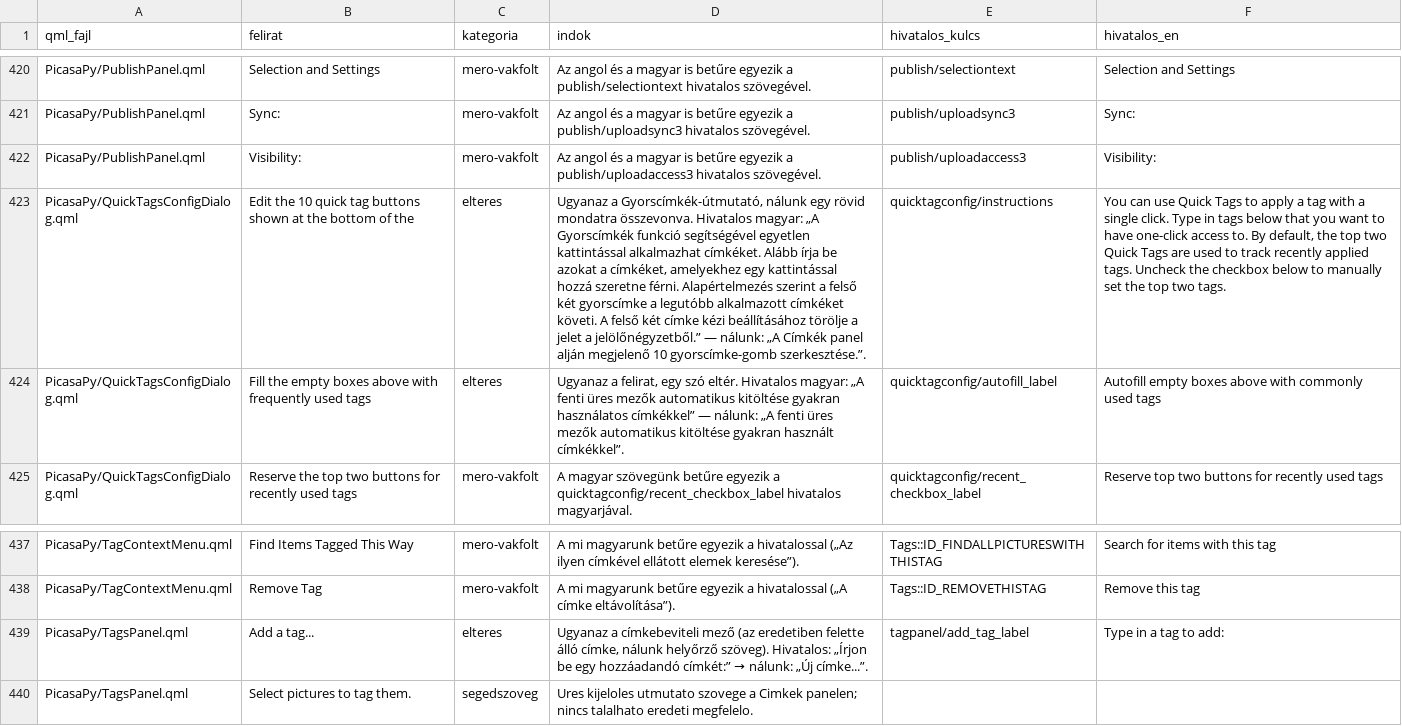
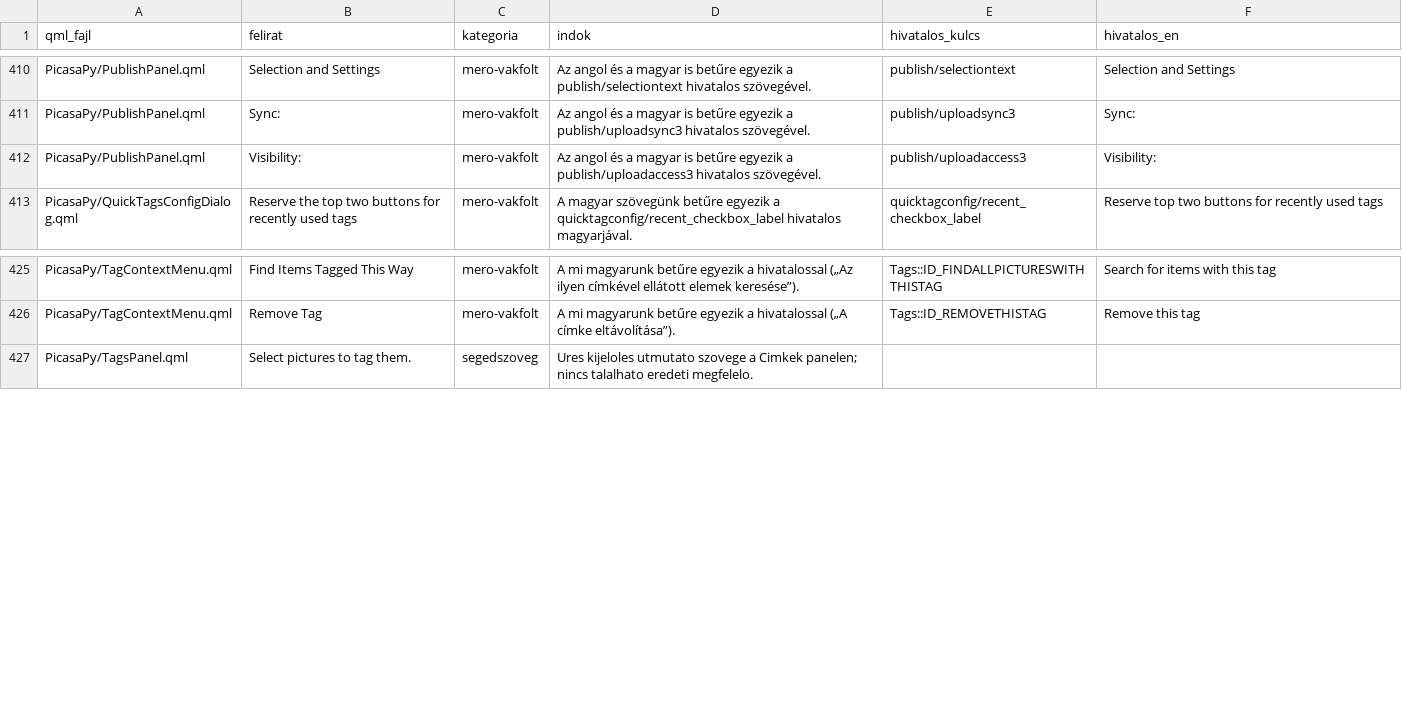
Before and after one commit to sanchomuzax/PicasaPy, a TSV file: docs/specs/ui-tobblet-besorolas.tsv, drawn as a sheet; only a part is shown, gaps mark what is left out; the diff covers the shown part only; the diff names each change by its address in the sheet, - before the commit and + after, or states it on an @@ line.

```diff
--- a/docs/specs/ui-tobblet-besorolas.tsv
+++ b/docs/specs/ui-tobblet-besorolas.tsv
-row 423: PicasaPy/QuickTagsConfigDialog.qml | Edit the 10 quick tag buttons shown at the bottom of the | elteres | Ugyanaz a Gyorscímkék-útmutató, nálunk egy rövid mondatra összevonva. Hivatalos magyar: „A Gyorscímkék funkció segítségével egyetlen kattintással alkalmazhat címkéket. Alább írja be azokat a címkéket, amelyekhez egy kattintással hozzá szeretne férni. Alapértelmezés szerint a felső két gyorscímke a legutóbb alkalmazott címkéket követi. A felső két címke kézi beállításához törölje a jelet a jelölőnégyzetből.” — nálunk: „A Címkék panel alján megjelenő 10 gyorscímke-gomb szerkesztése.”. | quicktagconfig/instructions | You can use Quick Tags to apply a tag with a single click. Type in tags below that you want to have one-click access to. By default, the top two Quick Tags are used to track recently applied tags. Uncheck the checkbox below to manually set the top two tags.
-row 424: PicasaPy/QuickTagsConfigDialog.qml | Fill the empty boxes above with frequently used tags | elteres | Ugyanaz a felirat, egy szó eltér. Hivatalos magyar: „A fenti üres mezők automatikus kitöltése gyakran használatos címkékkel” — nálunk: „A fenti üres mezők automatikus kitöltése gyakran használt címkékkel”. | quicktagconfig/autofill_label | Autofill empty boxes above with commonly used tags
-row 439: PicasaPy/TagsPanel.qml | Add a tag... | elteres | Ugyanaz a címkebeviteli mező (az eredetiben felette álló címke, nálunk helyőrző szöveg). Hivatalos: „Írjon be egy hozzáadandó címkét:” → nálunk: „Új címke...”. | tagpanel/add_tag_label | Type in a tag to add:
```
Also changed, not shown: 10 removed rows elsewhere in this file, 12 other files.
